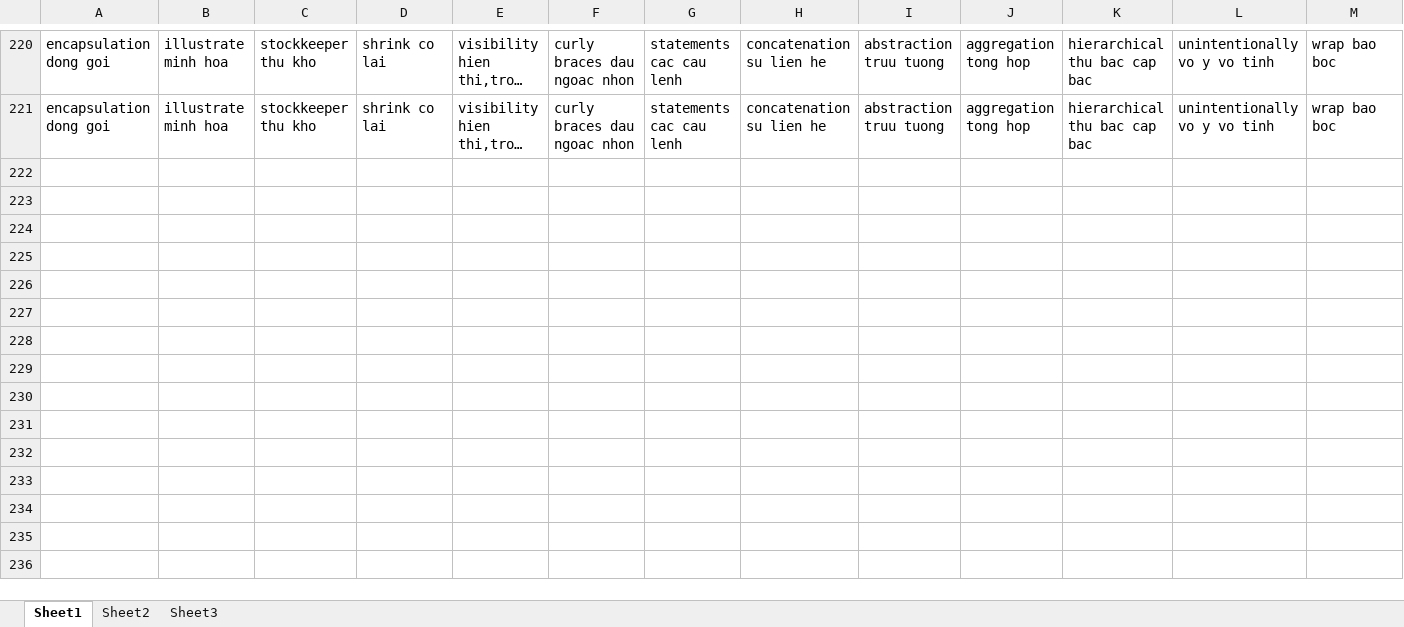
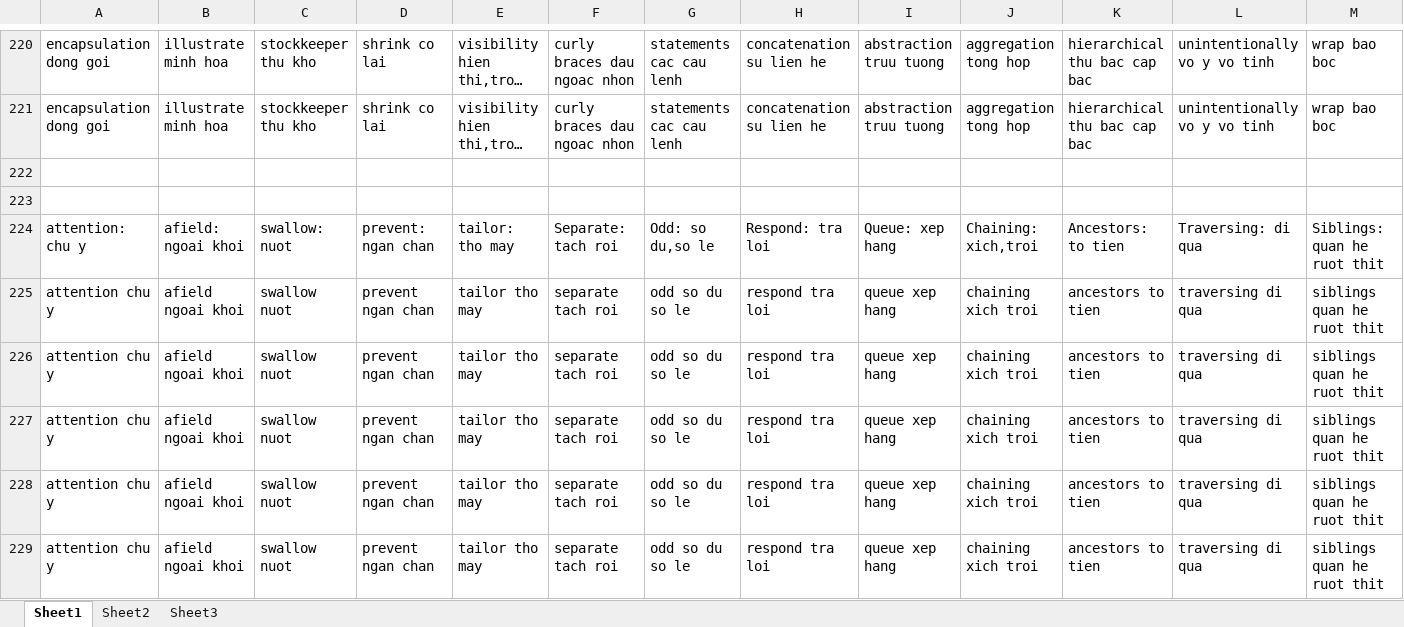
Before and after one commit to laquythi/laquythi.github.io, an Excel workbook: NOTE/new words.xlsx, sheet Sheet1, drawn as a sheet; only a part is shown, gaps mark what is left out; long unchanged cells end in …; values as stored, in another font and other column widths than the file's, no borders; rows hold the shown columns only; the diff covers the shown part only; the diff names each change by its address in the sheet, - before the commit and + after, or states it on an @@ line.

```diff
--- a/NOTE/new words.xlsx (sheet Sheet1)
+++ b/NOTE/new words.xlsx (sheet Sheet1)
+row 222: (empty)
+row 223: (empty)
+row 224: attention: chu y | afield: ngoai khoi | swallow: nuot | prevent: ngan chan | tailor: tho may | Separate: tach roi | Odd: so du,so le | Respond: tra loi | Queue: xep hang | Chaining: xich,troi | Ancestors: to tien | Traversing: di qua | Siblings: quan he ruot thit
+row 225: attention chu y | afield ngoai khoi | swallow nuot | prevent ngan chan | tailor tho may | separate tach roi | odd so du so le | respond tra loi | queue xep hang | chaining xich troi | ancestors to tien | traversing di qua | siblings quan he ruot thit
+row 226: attention chu y | afield ngoai khoi | swallow nuot | prevent ngan chan | tailor tho may | separate tach roi | odd so du so le | respond tra loi | queue xep hang | chaining xich troi | ancestors to tien | traversing di qua | siblings quan he ruot thit
+row 227: attention chu y | afield ngoai khoi | swallow nuot | prevent ngan chan | tailor tho may | separate tach roi | odd so du so le | respond tra loi | queue xep hang | chaining xich troi | ancestors to tien | traversing di qua | siblings quan he ruot thit
+row 228: attention chu y | afield ngoai khoi | swallow nuot | prevent ngan chan | tailor tho may | separate tach roi | odd so du so le | respond tra loi | queue xep hang | chaining xich troi | ancestors to tien | traversing di qua | siblings quan he ruot thit
+row 229: attention chu y | afield ngoai khoi | swallow nuot | prevent ngan chan | tailor tho may | separate tach roi | odd so du so le | respond tra loi | queue xep hang | chaining xich troi | ancestors to tien | traversing di qua | siblings quan he ruot thit
```
Also changed, not shown: 7 added rows elsewhere in this sheet, 45 other files.
